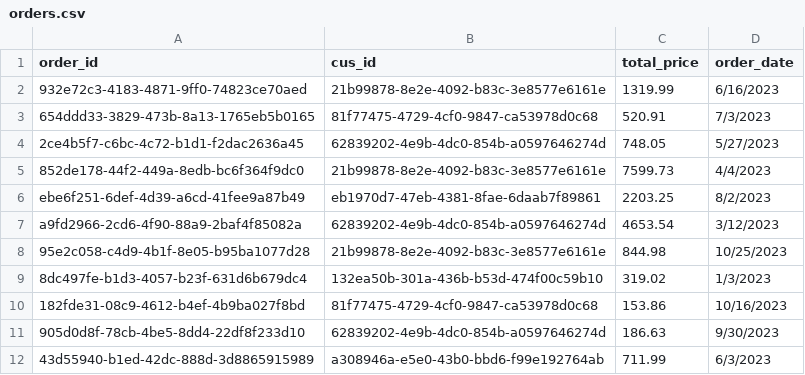
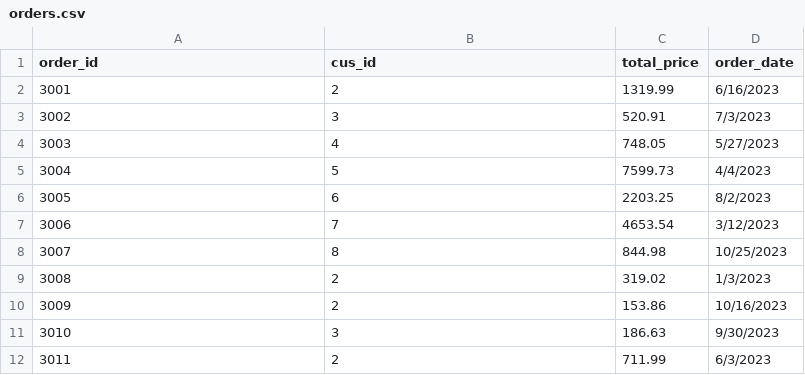
Before and after one commit to vandungvo/DB_MVECom, a CSV file: data/orders.csv, drawn as a sheet.

```diff
--- a/data/orders.csv
+++ b/data/orders.csv
@@ -1,12 +1,12 @@
 order_id,cus_id,total_price,order_date
-932e72c3-4183-4871-9ff0-74823ce70aed,21b99878-8e2e-4092-b83c-3e8577e6161e,1319.99,6/16/2023
-654ddd33-3829-473b-8a13-1765eb5b0165,81f77475-4729-4cf0-9847-ca53978d0c68,520.91,7/3/2023
-2ce4b5f7-c6bc-4c72-b1d1-f2dac2636a45,62839202-4e9b-4dc0-854b-a0597646274d,748.05,5/27/2023
-852de178-44f2-449a-8edb-bc6f364f9dc0,21b99878-8e2e-4092-b83c-3e8577e6161e,7599.73,4/4/2023
-ebe6f251-6def-4d39-a6cd-41fee9a87b49,eb1970d7-47eb-4381-8fae-6daab7f89861,2203.25,8/2/2023
-a9fd2966-2cd6-4f90-88a9-2baf4f85082a,62839202-4e9b-4dc0-854b-a0597646274d,4653.54,3/12/2023
-95e2c058-c4d9-4b1f-8e05-b95ba1077d28,21b99878-8e2e-4092-b83c-3e8577e6161e,844.98,10/25/2023
-8dc497fe-b1d3-4057-b23f-631d6b679dc4,132ea50b-301a-436b-b53d-474f00c59b10,319.02,1/3/2023
-182fde31-08c9-4612-b4ef-4b9ba027f8bd,81f77475-4729-4cf0-9847-ca53978d0c68,153.86,10/16/2023
-905d0d8f-78cb-4be5-8dd4-22df8f233d10,62839202-4e9b-4dc0-854b-a0597646274d,186.63,9/30/2023
-43d55940-b1ed-42dc-888d-3d8865915989,a308946a-e5e0-43b0-bbd6-f99e192764ab,711.99,6/3/2023
+3001,2,1319.99,6/16/2023
+3002,3,520.91,7/3/2023
+3003,4,748.05,5/27/2023
+3004,5,7599.73,4/4/2023
+3005,6,2203.25,8/2/2023
+3006,7,4653.54,3/12/2023
+3007,8,844.98,10/25/2023
+3008,2,319.02,1/3/2023
+3009,2,153.86,10/16/2023
+3010,3,186.63,9/30/2023
+3011,2,711.99,6/3/2023
```
Also changed, not shown: data/bill.csv, data/bill_product.csv, 10 other files.
